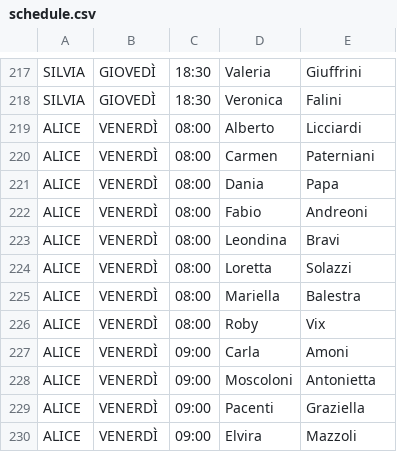
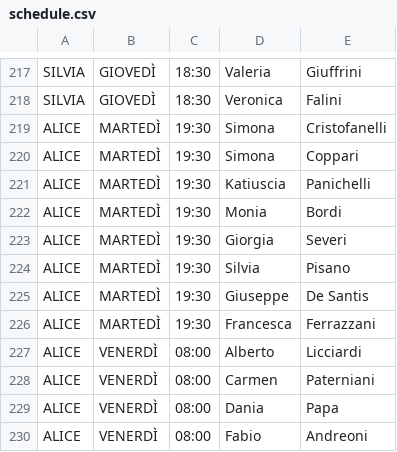
Before and after one commit to robivix/orari-studio-atlante, a CSV file: public/data/schedule.csv, drawn as a sheet; only a part is shown, gaps mark what is left out; the shorter side is filled out with more unchanged rows; the diff names each change by its address in the sheet, - before the commit and + after, or states it on an @@ line.

Commit message:
Update schedule.csv

```diff
--- a/public/data/schedule.csv
+++ b/public/data/schedule.csv
+row 219: ALICE | MARTEDÌ | 19:30 | Simona | Cristofanelli
+row 220: ALICE | MARTEDÌ | 19:30 | Simona | Coppari
+row 221: ALICE | MARTEDÌ | 19:30 | Katiuscia | Panichelli
+row 222: ALICE | MARTEDÌ | 19:30 | Monia | Bordi
+row 223: ALICE | MARTEDÌ | 19:30 | Giorgia | Severi
+row 224: ALICE | MARTEDÌ | 19:30 | Silvia | Pisano
+row 225: ALICE | MARTEDÌ | 19:30 | Giuseppe | De Santis
+row 226: ALICE | MARTEDÌ | 19:30 | Francesca | Ferrazzani
```
